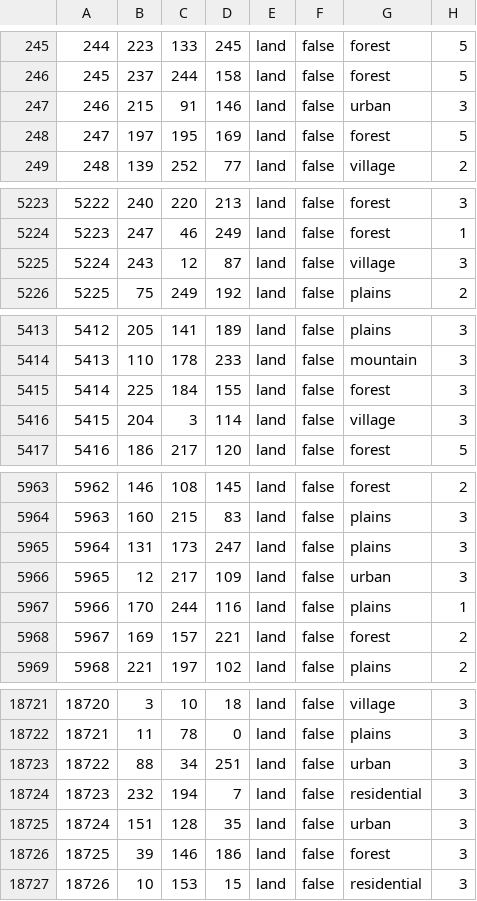
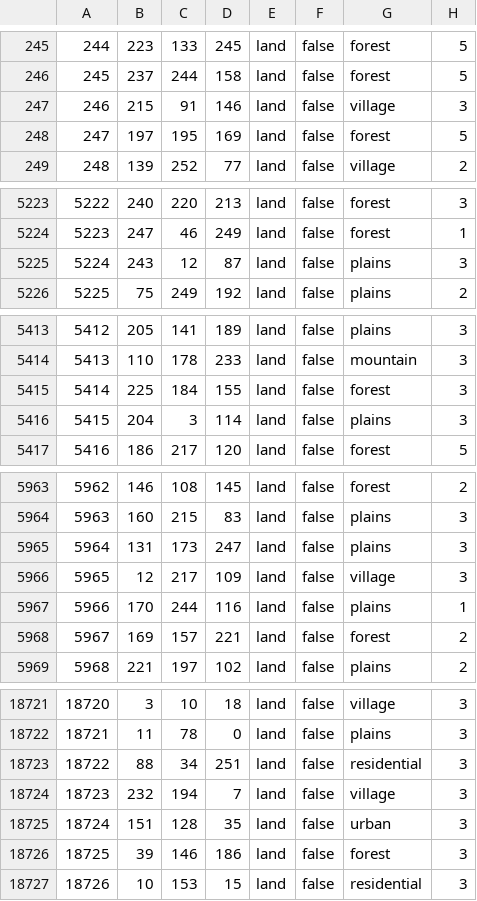
Before and after one commit to East-Showdown/East-Showdown, a CSV file: map/definition.csv, drawn as a sheet; only a part is shown, gaps mark what is left out; the diff covers the shown part only.

```diff
--- a/map/definition.csv
+++ b/map/definition.csv
@@ -246,3 +246,3 @@
 245;237;244;158;land;false;forest;5
-246;215;91;146;land;false;urban;3
+246;215;91;146;land;false;village;3
 247;197;195;169;land;false;forest;5
@@ -5224,3 +5224,3 @@
 5223;247;46;249;land;false;forest;1
-5224;243;12;87;land;false;village;3
+5224;243;12;87;land;false;plains;3
 5225;75;249;192;land;false;plains;2
@@ -5415,3 +5415,3 @@
 5414;225;184;155;land;false;forest;3
-5415;204;3;114;land;false;village;3
+5415;204;3;114;land;false;plains;3
 5416;186;217;120;land;false;forest;5
@@ -5965,3 +5965,3 @@
 5964;131;173;247;land;false;plains;3
-5965;12;217;109;land;false;urban;3
+5965;12;217;109;land;false;village;3
 5966;170;244;116;land;false;plains;1
@@ -18722,4 +18722,4 @@
 18721;11;78;0;land;false;plains;3
-18722;88;34;251;land;false;urban;3
-18723;232;194;7;land;false;residential;3
+18722;88;34;251;land;false;residential;3
+18723;232;194;7;land;false;village;3
 18724;151;128;35;land;false;urban;3
```
Also changed, not shown: 14 edited cells elsewhere in this file, 29 other files.
